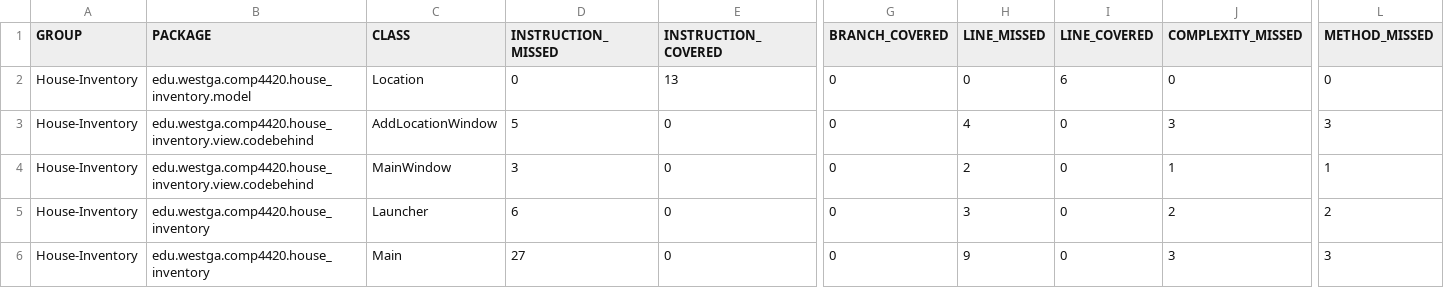
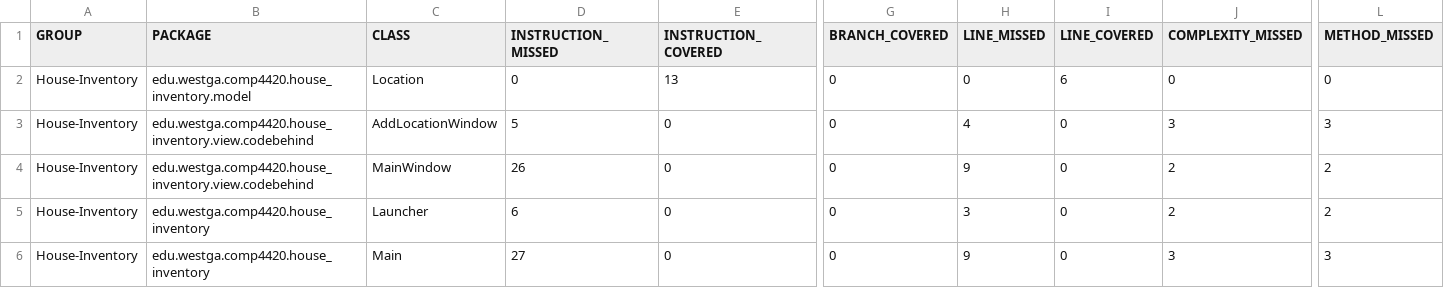
Before and after one commit to BreannahBrundage/House-Inventory-System, a CSV file: code/HouseInventory_Project/target/site/jacoco/jacoco.csv, drawn as a sheet; only a part is shown, gaps mark what is left out; the diff names each change by its address in the sheet, - before the commit and + after, or states it on an @@ line.

Commit message:
Implemented the Add Location button behavior connecting it to the Main Inventory window

```diff
--- a/code/HouseInventory_Project/target/site/jacoco/jacoco.csv
+++ b/code/HouseInventory_Project/target/site/jacoco/jacoco.csv
-D4 (INSTRUCTION_MISSED): 3
+D4 (INSTRUCTION_MISSED): 26
-H4 (LINE_MISSED): 2
+H4 (LINE_MISSED): 9
-J4 (COMPLEXITY_MISSED): 1
+J4 (COMPLEXITY_MISSED): 2
-L4 (METHOD_MISSED): 1
+L4 (METHOD_MISSED): 2
```
Also changed, not shown: 19 other files.
